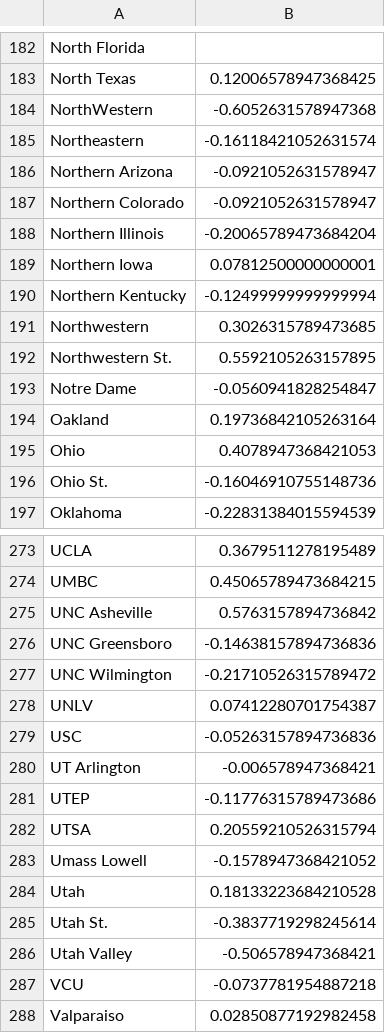
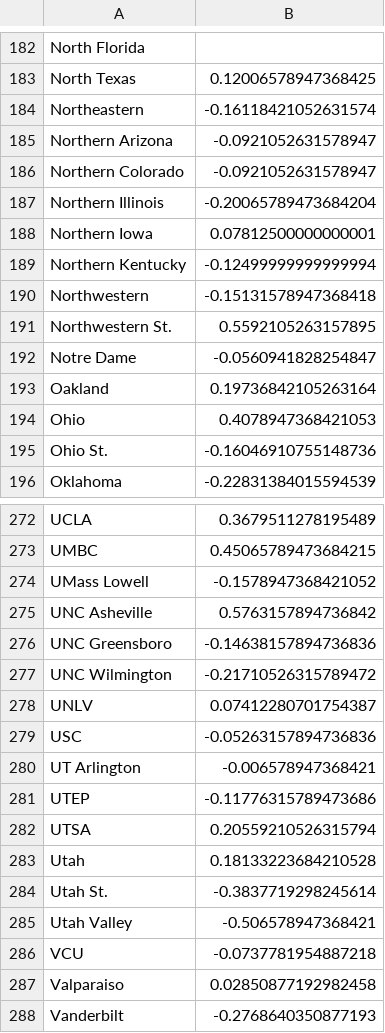
Before and after one commit to harmkenn/Python_Madness_2023, a CSV file: notebooks/step04_PASE.csv, drawn as a sheet; only a part is shown, gaps mark what is left out; the shorter side is filled out with more unchanged rows.

```diff
--- a/notebooks/step04_PASE.csv
+++ b/notebooks/step04_PASE.csv
@@ -183,3 +183,2 @@ North Florida,
 North Texas,0.12006578947368425
-NorthWestern,-0.6052631578947368
 Northeastern,-0.16118421052631574
@@ -190,3 +189,3 @@ Northern Iowa,0.07812500000000001
 Northern Kentucky,-0.12499999999999994
-Northwestern,0.3026315789473685
+Northwestern,-0.15131578947368418
 Northwestern St.,0.5592105263157895
@@ -274,2 +273,3 @@ UCLA,0.3679511278195489
 UMBC,0.45065789473684215
+UMass Lowell,-0.1578947368421052
 UNC Asheville,0.5763157894736842
@@ -282,3 +282,2 @@ UTEP,-0.11776315789473686
 UTSA,0.20559210526315794
-Umass Lowell,-0.1578947368421052
 Utah,0.18133223684210528
```
Also changed, not shown: notebooks/step04_AllStats.csv, notebooks/step04_FUHistory.csv, 1 other file.
